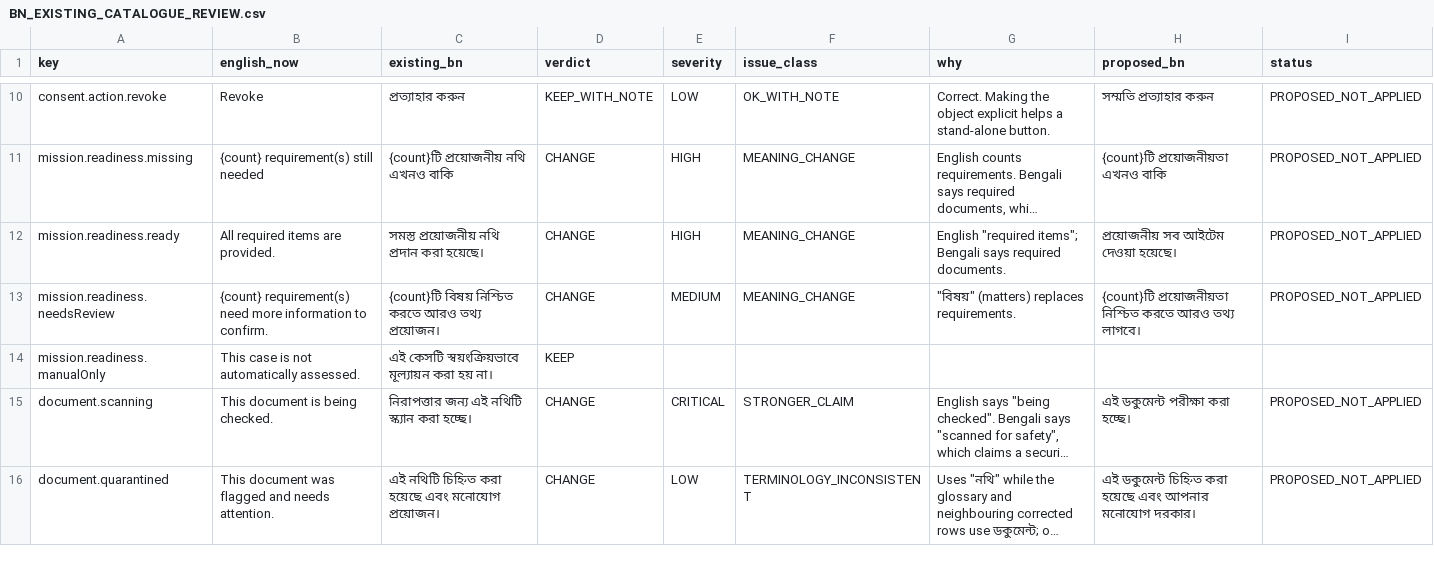
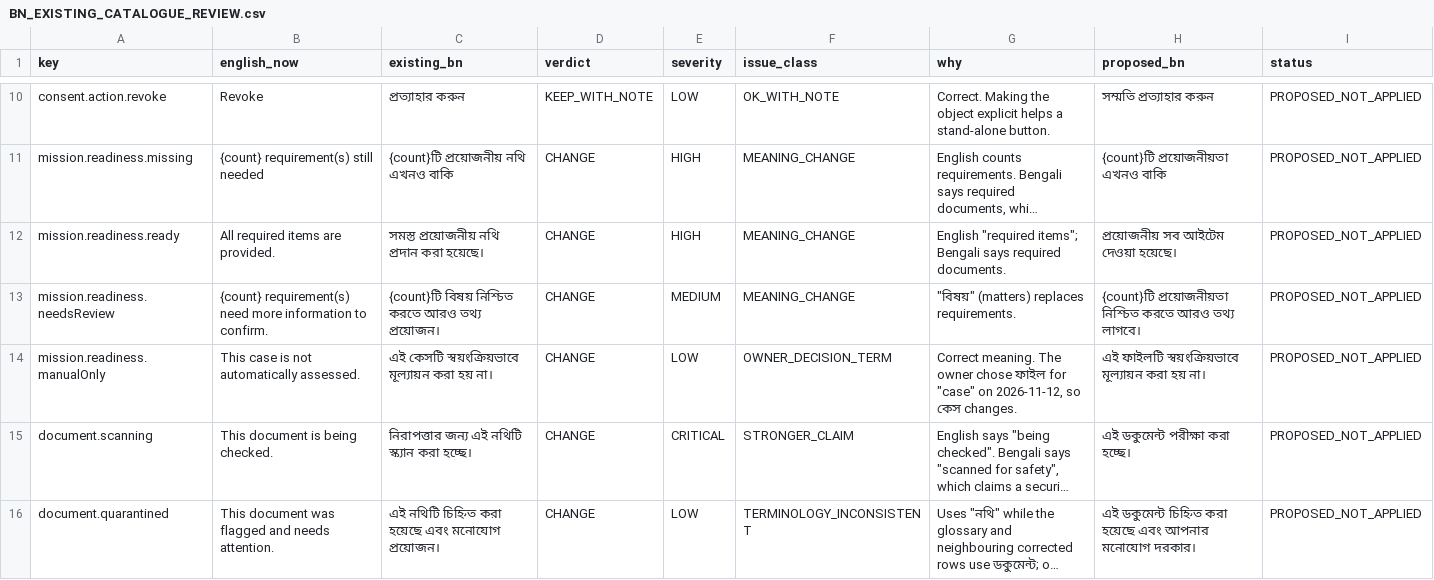
Before and after one commit to sadatnitex/visastack, a CSV file: docs/localization/data/BN_EXISTING_CATALOGUE_REVIEW.csv, drawn as a sheet; only a part is shown, gaps mark what is left out; long unchanged cells end in …; the diff names each change by its address in the sheet, - before the commit and + after, or states it on an @@ line.

```diff
--- a/docs/localization/data/BN_EXISTING_CATALOGUE_REVIEW.csv
+++ b/docs/localization/data/BN_EXISTING_CATALOGUE_REVIEW.csv
-D14 (verdict): KEEP
+D14 (verdict): CHANGE
-E14 (severity): (empty)
+E14 (severity): LOW
-F14 (issue_class): (empty)
+F14 (issue_class): OWNER_DECISION_TERM
-G14 (why): (empty)
+G14 (why): Correct meaning. The owner chose ফাইল for "case" on 2026-11-12, so কেস changes.
-H14 (proposed_bn): (empty)
+H14 (proposed_bn): এই ফাইলটি স্বয়ংক্রিয়ভাবে মূল্যায়ন করা হয় না।
-I14 (status): (empty)
+I14 (status): PROPOSED_NOT_APPLIED
```
Also changed, not shown: docs/localization/data/BN_BD_CORE_GLOSSARY.csv, 33 other files.
